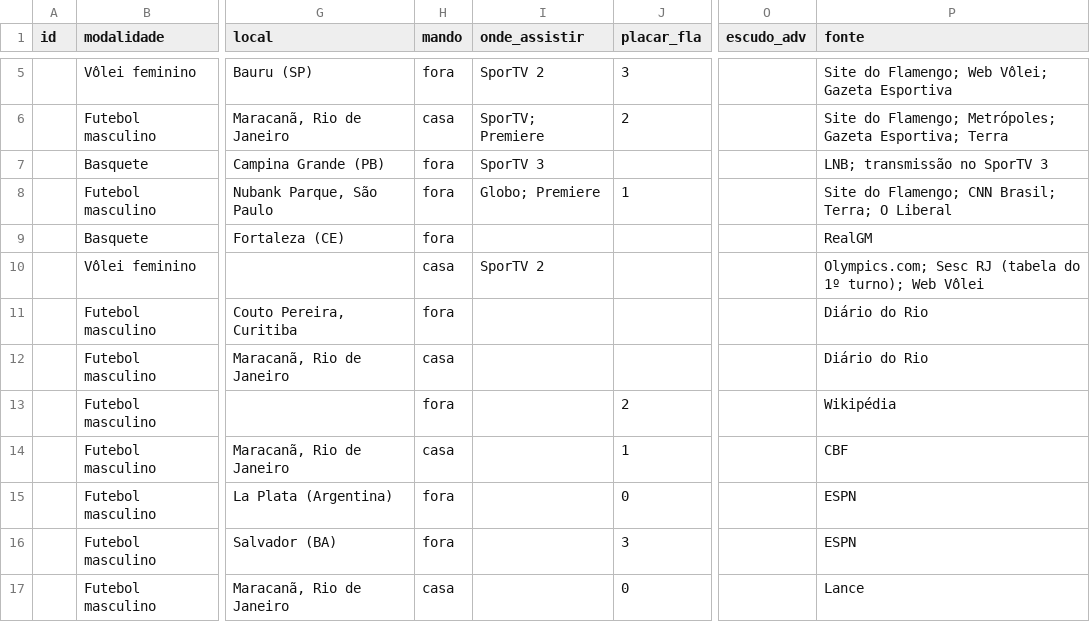
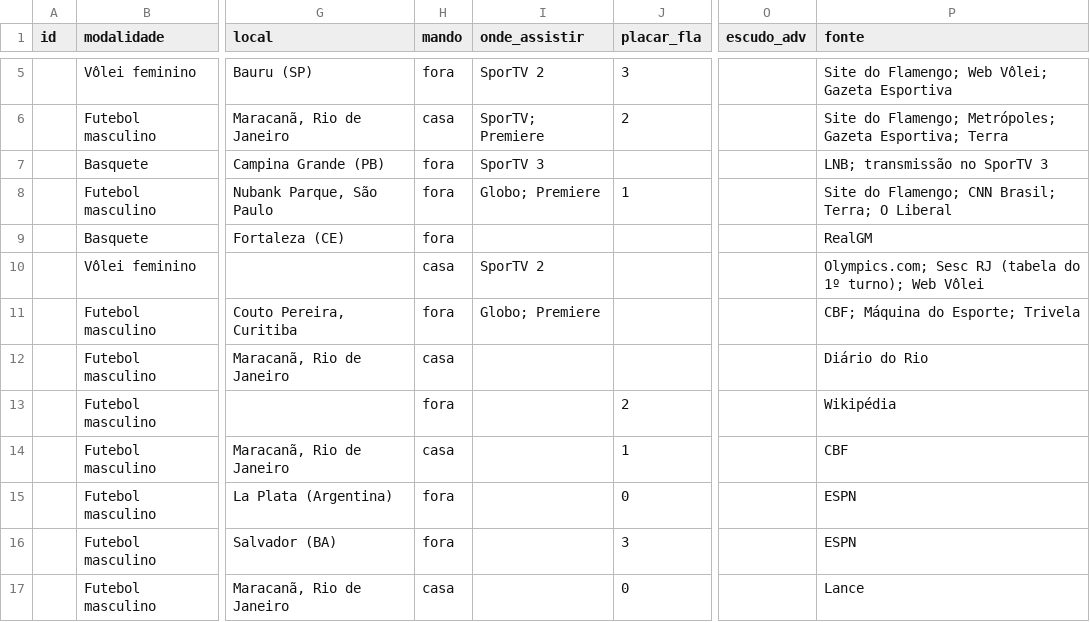
Before and after one commit to rodrigocantanhede-prog/flafan, a CSV file: data/cache-planilha.csv, drawn as a sheet; only a part is shown, gaps mark what is left out; the diff names each change by its address in the sheet, - before the commit and + after, or states it on an @@ line.

```diff
--- a/data/cache-planilha.csv
+++ b/data/cache-planilha.csv
-I11 (onde_assistir): (empty)
+I11 (onde_assistir): Globo; Premiere
-P11 (fonte): Diário do Rio
+P11 (fonte): CBF; Máquina do Esporte; Trivela
```
Also changed, not shown: 12 other files.
